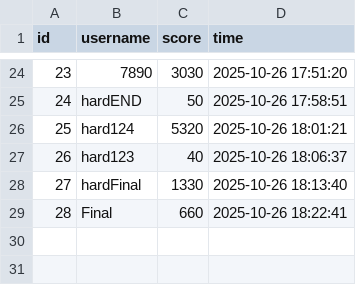
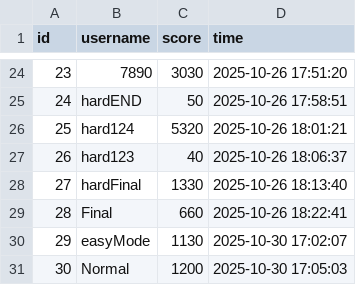
Before and after one commit to ZhouYuan307/AircraftWar, a CSV file: game_scores.csv, drawn as a sheet; only a part is shown, gaps mark what is left out.

```diff
--- a/game_scores.csv
+++ b/game_scores.csv
@@ -29 +29,3 @@ id,username,score,time
 28,Final,660,2025-10-26 18:22:41
+29,easyMode,1130,2025-10-30 17:02:07
+30,Normal,1200,2025-10-30 17:05:03
```
Also changed, not shown: 3 other files.
